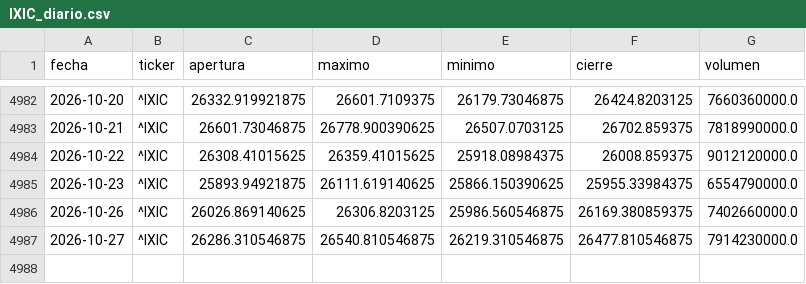
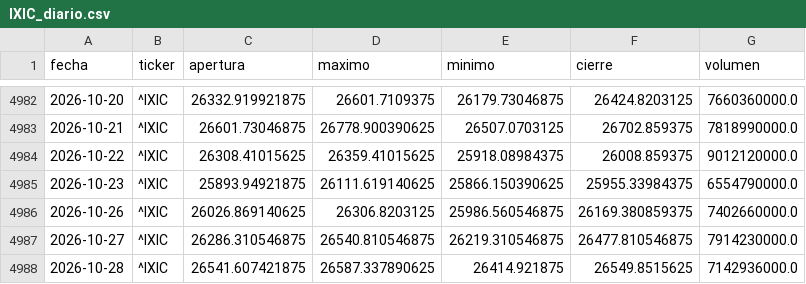
Before and after one commit to theosantacruz13-coder/Panel-bolsa-usa, a CSV file: datos/csv/IXIC_diario.csv, drawn as a sheet; only a part is shown, gaps mark what is left out.

```diff
--- a/datos/csv/IXIC_diario.csv
+++ b/datos/csv/IXIC_diario.csv
@@ -4987 +4987,2 @@ fecha,ticker,apertura,maximo,minimo,cierre,volumen
 2026-10-27,^IXIC,26286.310546875,26540.810546875,26219.310546875,26477.810546875,7914230000.0
+2026-10-28,^IXIC,26541.607421875,26587.337890625,26414.921875,26549.8515625,7142936000.0
```
Also changed, not shown: datos/csv/DIA_diario.csv, datos/csv/DJI_diario.csv, 16 other files.
